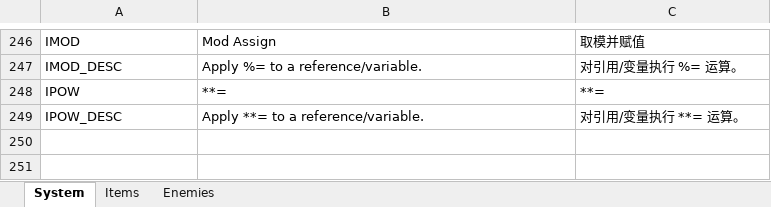
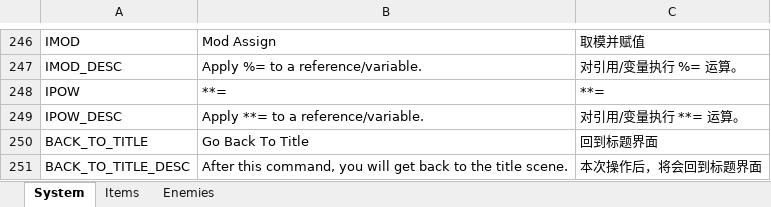
Before and after one commit to JasonLeon01/Ludork, an Excel workbook: Sample/Data/Locale/Locale.xlsx, sheet System, drawn as a sheet; only a part is shown, gaps mark what is left out; values as stored, in another font and other column widths than the file's, no borders; the diff names each change by its address in the sheet, - before the commit and + after, or states it on an @@ line.

```diff
--- a/Sample/Data/Locale/Locale.xlsx (sheet System)
+++ b/Sample/Data/Locale/Locale.xlsx (sheet System)
+row 250: BACK_TO_TITLE | Go Back To Title | 回到标题界面
+row 251: BACK_TO_TITLE_DESC | After this command, you will get back to the title scene. | 本次操作后，将会回到标题界面
```
Also changed, not shown: 13 other files.
